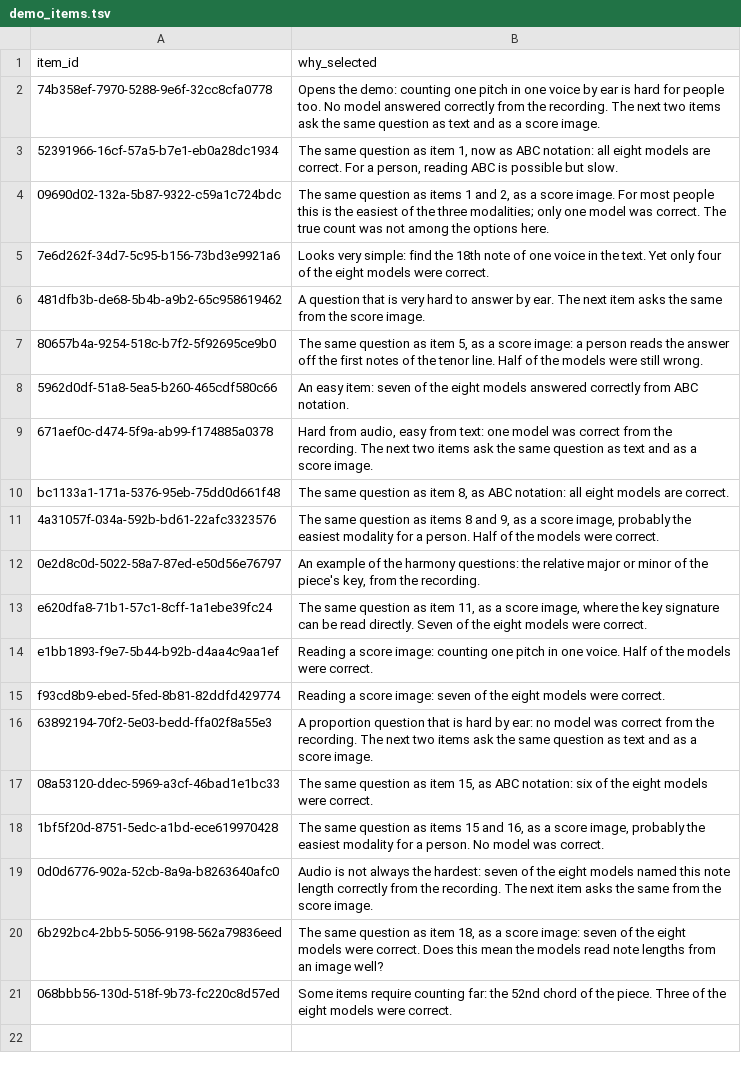
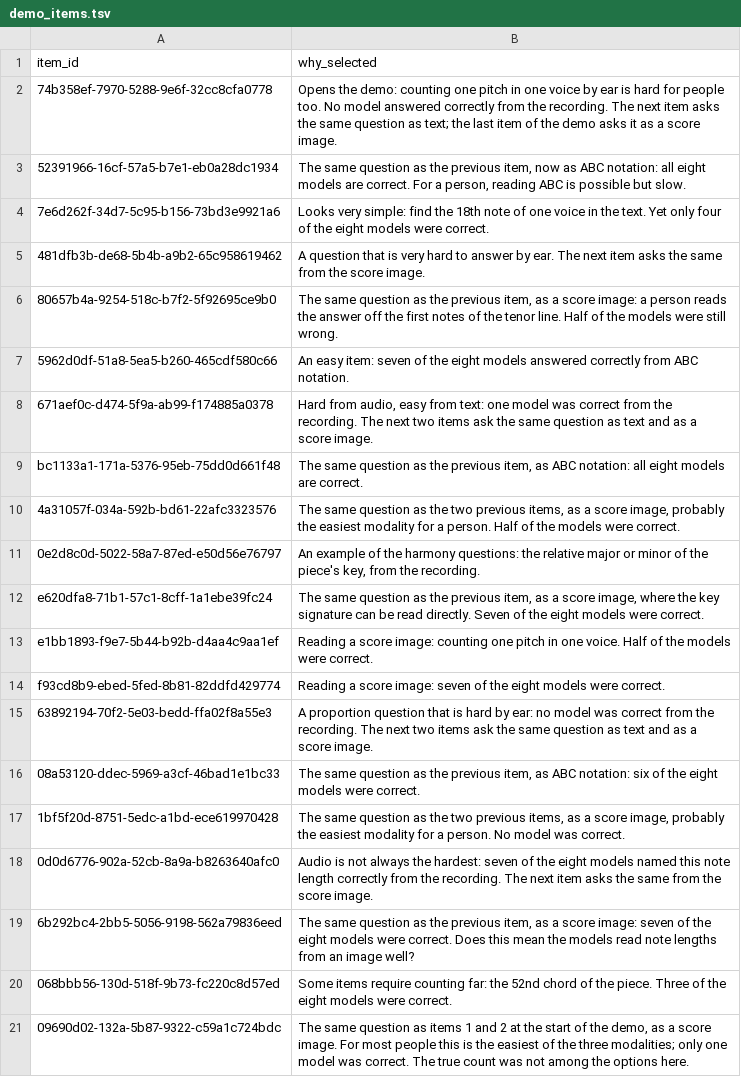
Before and after one commit to tomsouri/MusICA-MetaBench, a TSV file: docs/demo_items.tsv, drawn as a sheet.

```diff
--- a/docs/demo_items.tsv
+++ b/docs/demo_items.tsv
@@ -1,14 +1,13 @@
 item_id	why_selected
-74b358ef-7970-5288-9e6f-32cc8cfa0778	Opens the demo: counting one pitch in one voice by ear is hard for people too. No model answered correctly from the recording. The next two items ask the same question as text and as a score image.
-52391966-16cf-57a5-b7e1-eb0a28dc1934	The same question as item 1, now as ABC notation: all eight models are correct. For a person, reading ABC is possible but slow.
-09690d02-132a-5b87-9322-c59a1c724bdc	The same question as items 1 and 2, as a score image. For most people this is the easiest of the three modalities; only one model was correct. The true count was not among the options here.
+74b358ef-7970-5288-9e6f-32cc8cfa0778	Opens the demo: counting one pitch in one voice by ear is hard for people too. No model answered correctly from the recording. The next item asks the same question as text; the last item of the demo asks it as a score image.
+52391966-16cf-57a5-b7e1-eb0a28dc1934	The same question as the previous item, now as ABC notation: all eight models are correct. For a person, reading ABC is possible but slow.
 7e6d262f-34d7-5c95-b156-73bd3e9921a6	Looks very simple: find the 18th note of one voice in the text. Yet only four of the eight models were correct.
 481dfb3b-de68-5b4b-a9b2-65c958619462	A question that is very hard to answer by ear. The next item asks the same from the score image.
-80657b4a-9254-518c-b7f2-5f92695ce9b0	The same question as item 5, as a score image: a person reads the answer off the first notes of the tenor line. Half of the models were still wrong.
+80657b4a-9254-518c-b7f2-5f92695ce9b0	The same question as the previous item, as a score image: a person reads the answer off the first notes of the tenor line. Half of the models were still wrong.
 5962d0df-51a8-5ea5-b260-465cdf580c66	An easy item: seven of the eight models answered correctly from ABC notation.
 671aef0c-d474-5f9a-ab99-f174885a0378	Hard from audio, easy from text: one model was correct from the recording. The next two items ask the same question as text and as a score image.
-bc1133a1-171a-5376-95eb-75dd0d661f48	The same question as item 8, as ABC notation: all eight models are correct.
-4a31057f-034a-592b-bd61-22afc3323576	The same question as items 8 and 9, as a score image, probably the easiest modality for a person. Half of the models were correct.
+bc1133a1-171a-5376-95eb-75dd0d661f48	The same question as the previous item, as ABC notation: all eight models are correct.
+4a31057f-034a-592b-bd61-22afc3323576	The same question as the two previous items, as a score image, probably the easiest modality for a person. Half of the models were correct.
 0e2d8c0d-5022-58a7-87ed-e50d56e76797	An example of the harmony questions: the relative major or minor of the piece's key, from the recording.
-e620dfa8-71b1-57c1-8cff-1a1ebe39fc24	The same question as item 11, as a score image, where the key signature can be read directly. Seven of the eight models were correct.
+e620dfa8-71b1-57c1-8cff-1a1ebe39fc24	The same question as the previous item, as a score image, where the key signature can be read directly. Seven of the eight models were correct.
 e1bb1893-f9e7-5b44-b92b-d4aa4c9aa1ef	Reading a score image: counting one pitch in one voice. Half of the models were correct.
@@ -16,6 +15,7 @@ f93cd8b9-ebed-5fed-8b81-82ddfd429774	Reading a score image: seven of the eight m
 63892194-70f2-5e03-bedd-ffa02f8a55e3	A proportion question that is hard by ear: no model was correct from the recording. The next two items ask the same question as text and as a score image.
-08a53120-ddec-5969-a3cf-46bad1e1bc33	The same question as item 15, as ABC notation: six of the eight models were correct.
-1bf5f20d-8751-5edc-a1bd-ece619970428	The same question as items 15 and 16, as a score image, probably the easiest modality for a person. No model was correct.
+08a53120-ddec-5969-a3cf-46bad1e1bc33	The same question as the previous item, as ABC notation: six of the eight models were correct.
+1bf5f20d-8751-5edc-a1bd-ece619970428	The same question as the two previous items, as a score image, probably the easiest modality for a person. No model was correct.
 0d0d6776-902a-52cb-8a9a-b8263640afc0	Audio is not always the hardest: seven of the eight models named this note length correctly from the recording. The next item asks the same from the score image.
-6b292bc4-2bb5-5056-9198-562a79836eed	The same question as item 18, as a score image: seven of the eight models were correct. Does this mean the models read note lengths from an image well?
+6b292bc4-2bb5-5056-9198-562a79836eed	The same question as the previous item, as a score image: seven of the eight models were correct. Does this mean the models read note lengths from an image well?
 068bbb56-130d-518f-9b73-fc220c8d57ed	Some items require counting far: the 52nd chord of the piece. Three of the eight models were correct.
+09690d02-132a-5b87-9322-c59a1c724bdc	The same question as items 1 and 2 at the start of the demo, as a score image. For most people this is the easiest of the three modalities; only one model was correct. The true count was not among the options here.
```
Also changed, not shown: 2 other files.
